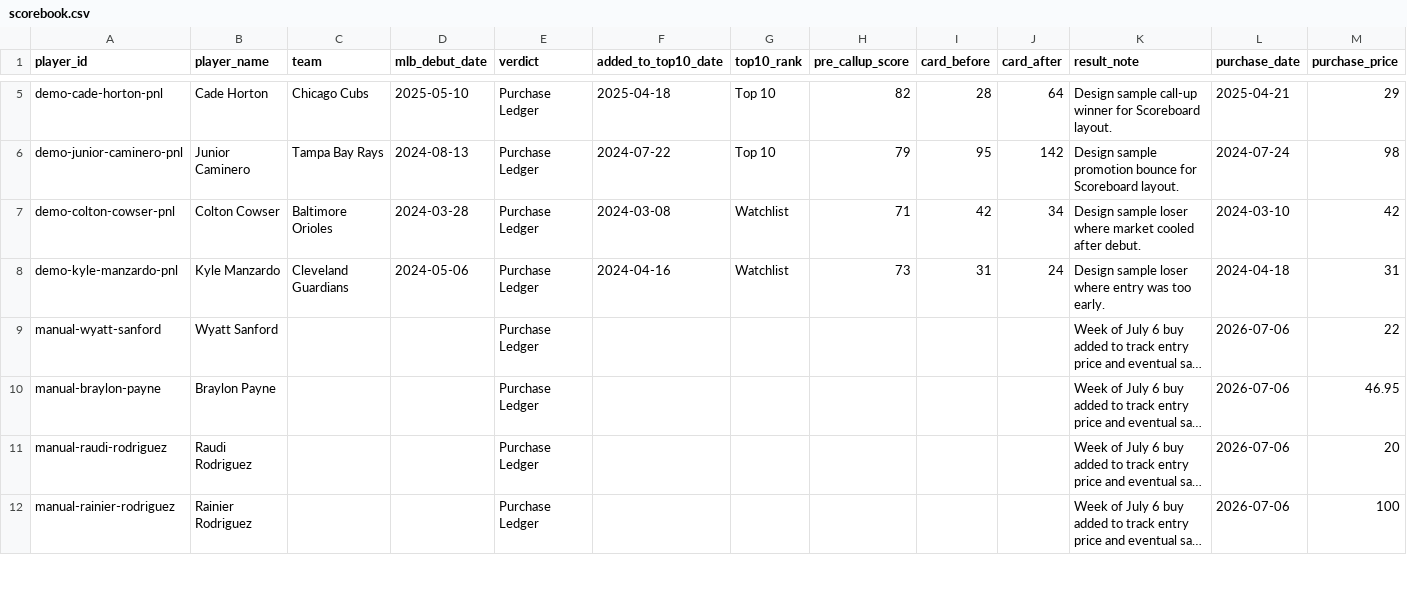
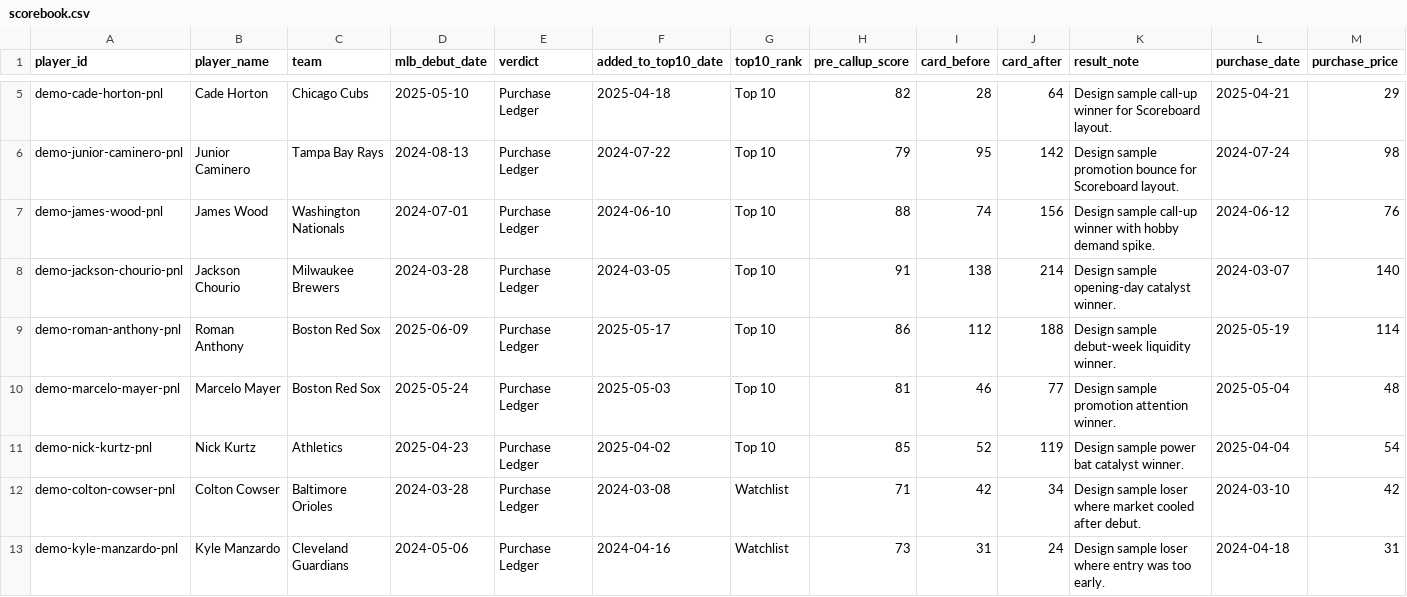
Before and after one commit to randykleckner/ondeck, a CSV file: data/archive/scorebook/scorebook.csv, drawn as a sheet; only a part is shown, gaps mark what is left out; the shorter side is filled out with more unchanged rows; long unchanged cells end in …; rows hold the shown columns only; the diff names each change by its address in the sheet, - before the commit and + after, or states it on an @@ line.

Commit message:
Simplify scoreboard ledger

```diff
--- a/data/archive/scorebook/scorebook.csv
+++ b/data/archive/scorebook/scorebook.csv
+row 7: demo-james-wood-pnl | James Wood | Washington Nationals | 2024-07-01 | Purchase Ledger | 2024-06-10 | Top 10 | 88 | 74 | 156 | Design sample call-up winner with hobby demand spike. | 2024-06-12 | 76
+row 8: demo-jackson-chourio-pnl | Jackson Chourio | Milwaukee Brewers | 2024-03-28 | Purchase Ledger | 2024-03-05 | Top 10 | 91 | 138 | 214 | Design sample opening-day catalyst winner. | 2024-03-07 | 140
+row 9: demo-roman-anthony-pnl | Roman Anthony | Boston Red Sox | 2025-06-09 | Purchase Ledger | 2025-05-17 | Top 10 | 86 | 112 | 188 | Design sample debut-week liquidity winner. | 2025-05-19 | 114
+row 10: demo-marcelo-mayer-pnl | Marcelo Mayer | Boston Red Sox | 2025-05-24 | Purchase Ledger | 2025-05-03 | Top 10 | 81 | 46 | 77 | Design sample promotion attention winner. | 2025-05-04 | 48
+row 11: demo-nick-kurtz-pnl | Nick Kurtz | Athletics | 2025-04-23 | Purchase Ledger | 2025-04-02 | Top 10 | 85 | 52 | 119 | Design sample power bat catalyst winner. | 2025-04-04 | 54
```
Also changed, not shown: 1 other file.
